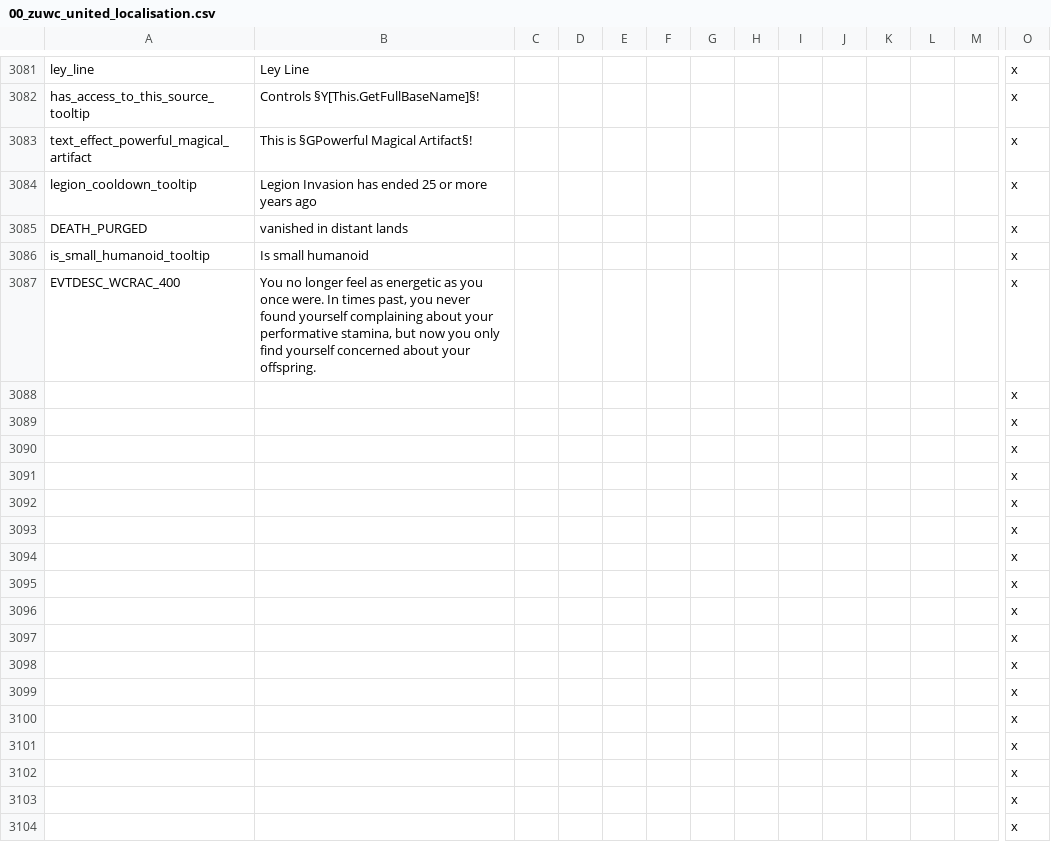
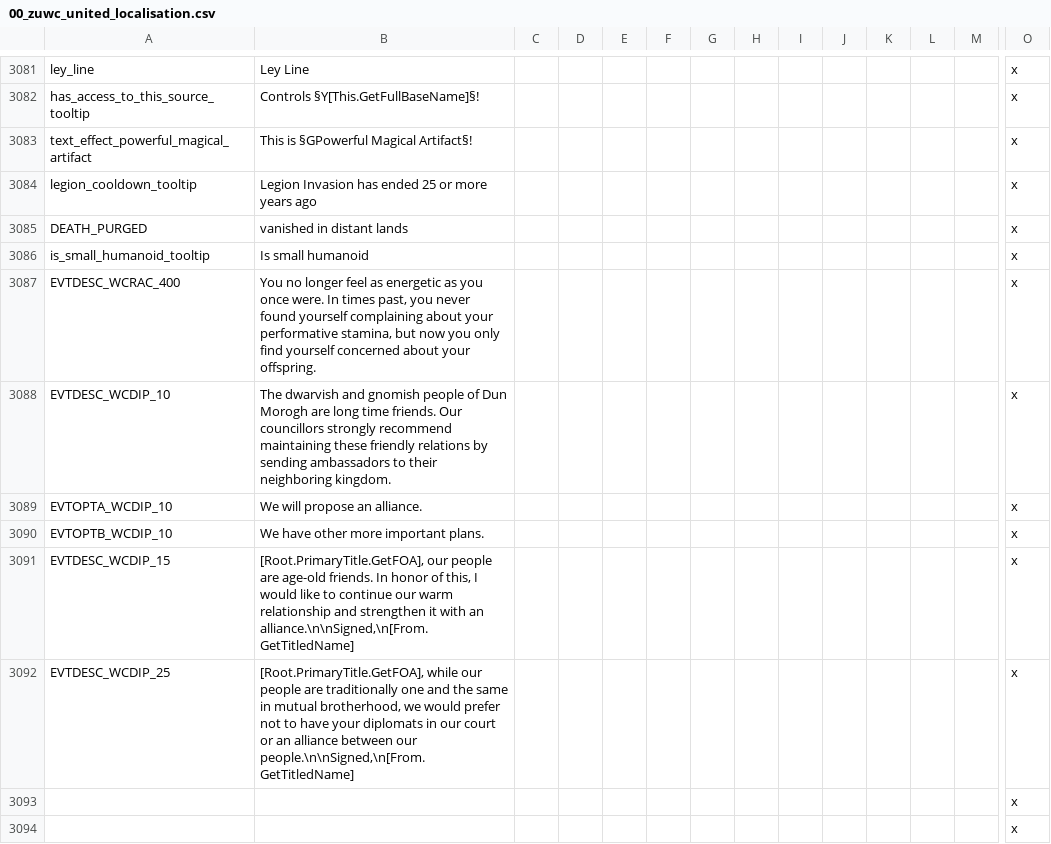
Before and after one commit to Warcraft-GoA-Development-Team/Warcraft-Guardians-of-Azeroth, a CSV file: localisation/00_zuwc_united_localisation.csv, drawn as a sheet; only a part is shown, gaps mark what is left out; the shorter side is filled out with more unchanged rows; removed rows and columns are numbered as before the commit, all else as after; rows hold the shown columns only; the diff names each change by its address in the sheet, - before the commit and + after, or states it on an @@ line.

Commit message:
Dwarf-gnome Relationships Now new rulers of Gnomeregan and Ironforge can instantly propose alliance to each other via event chain.

```diff
--- a/localisation/00_zuwc_united_localisation.csv
+++ b/localisation/00_zuwc_united_localisation.csv
-row 3088:  |  |  |  |  |  |  |  |  |  |  |  |  | x
-row 3089:  |  |  |  |  |  |  |  |  |  |  |  |  | x
-row 3090:  |  |  |  |  |  |  |  |  |  |  |  |  | x
-row 3091:  |  |  |  |  |  |  |  |  |  |  |  |  | x
-row 3092:  |  |  |  |  |  |  |  |  |  |  |  |  | x
+row 3088: EVTDESC_WCDIP_10 | The dwarvish and gnomish people of Dun Morogh are long time friends. Our councillors strongly recommend maintaining these friendly relations by sending ambassadors to their neighboring kingdom. |  |  |  |  |  |  |  |  |  |  |  | x
+row 3089: EVTOPTA_WCDIP_10 | We will propose an alliance. |  |  |  |  |  |  |  |  |  |  |  | x
+row 3090: EVTOPTB_WCDIP_10 | We have other more important plans. |  |  |  |  |  |  |  |  |  |  |  | x
+row 3091: EVTDESC_WCDIP_15 | [Root.PrimaryTitle.GetFOA], our people are age-old friends. In honor of this, I would like to continue our warm relationship and strengthen it with an alliance.\n\nSigned,\n[From.GetTitledName] |  |  |  |  |  |  |  |  |  |  |  | x
+row 3092: EVTDESC_WCDIP_25 | [Root.PrimaryTitle.GetFOA], while our people are traditionally one and the same in mutual brotherhood, we would prefer not to have your diplomats in our court or an alliance between our people.\n\nSigned,\n[From.GetTitledName] |  |  |  |  |  |  |  |  |  |  |  | x
```
Also changed, not shown: localisation_rus/000_ru_zuwc_united_localisation.csv, 11 other files.
